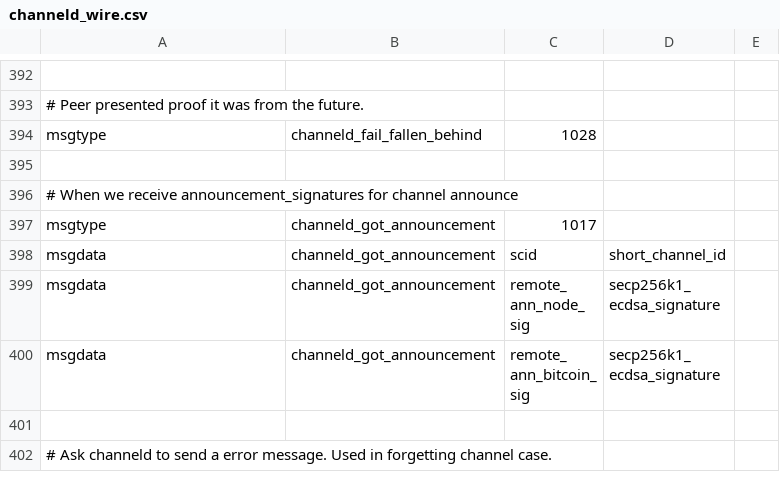
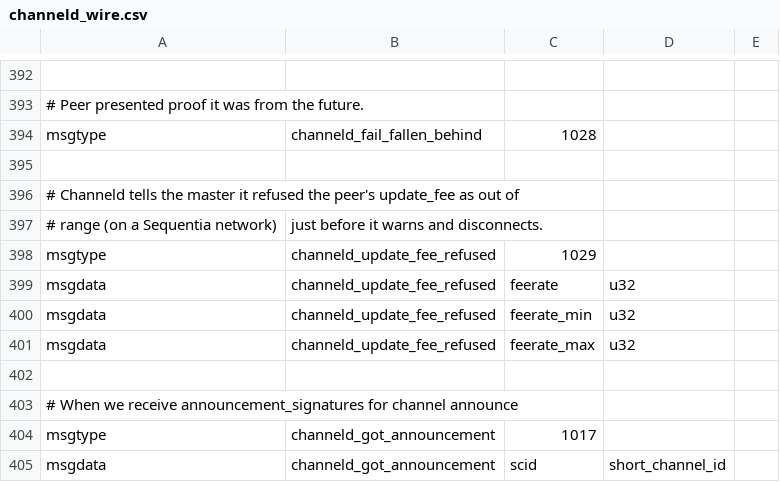
Before and after one commit to ConcatenaLabs/seqln, a CSV file: channeld/channeld_wire.csv, drawn as a sheet; only a part is shown, gaps mark what is left out; the shorter side is filled out with more unchanged rows; the diff names each change by its address in the sheet, - before the commit and + after, or states it on an @@ line.

Commit message:
fees: round asset fees up, price SEQ, settle update_fee
Three ways an asset channel's fees went wrong, found by review R2.

A fee of 0 atoms.  Every channel feerate is in the channel asset's
atoms, and BOLT 3 rounds a transaction's fee down.  For an asset whose
atom is worth more than ~253 reference atoms the relay floor is 1 atom
per kw, so a sweep or an HTLC transaction under 1000 weight units paid
0 atoms, which consensus refuses (bad-txns-fee-outofrange): such a
channel could never sweep its outputs or time out its HTLCs.  On a
Sequentia network amount_tx_fee() now rounds up, so a positive feerate
never yields a 0-atom fee and a fee is worth at least its feerate times
the weight.  Both peers size commitments and HTLC transactions with it;
onchaind also matches HTLC signatures made by a build that rounded down.

The Sequence token pinned at par.  topo_asset_fee_rate() returned par
for the policy asset and bcli passed its rate on under the label
"bitcoin", which lightningd dropped, so a node that repriced the token
priced its channels as if it had not, and their commitments stopped
relaying.  bcli now resolves that label to the hex id like any other,
lightningd keeps the policy asset's rate in the whitelist, and the
wallet, openingd and every channel feerate use it.  A node that does not
list the token does not accept it for fees.  Liquid keeps par.

update_fee between peers that value the asset differently.  Each side
judges the opener's feerate at its own rate.  On a Sequentia network,
where every estimate sits at the relay floor, a fundee valuing the asset
even 2 percent lower refused the opener's feerate, and an out-of-range
update_fee came back at every reconnect.  Now:
- the opener proposes at least 1.5 times its relay floor, which a peer
  valuing the asset up to a third lower still sees clear its floor;
- the receiver's lower limit is its relay floor (not feerate_min);
- a refused update_fee makes lightningd refresh its rates at once, and a
  second refusal by the refreshed rates, within ten minutes, fails the
  channel, saying why, instead of looping;
- a fundee with no rate for the asset holds the opener to the last
  limits its rate gave, or to the current feerate, instead of dropping
  its bounds; lightningd reads the rates before any channel starts.

No peer-wire change.  The new channeld_update_fee_refused message is
internal to lightningd and channeld.

```diff
--- a/channeld/channeld_wire.csv
+++ b/channeld/channeld_wire.csv
+row 396: # Channeld tells the master it refused the peer's update_fee as out of
+row 397: # range (on a Sequentia network) | just before it warns and disconnects.
+row 398: msgtype | channeld_update_fee_refused | 1029
+row 399: msgdata | channeld_update_fee_refused | feerate | u32
+row 400: msgdata | channeld_update_fee_refused | feerate_min | u32
+row 401: msgdata | channeld_update_fee_refused | feerate_max | u32
+row 402: (empty)
```
Also changed, not shown: 19 other files.
